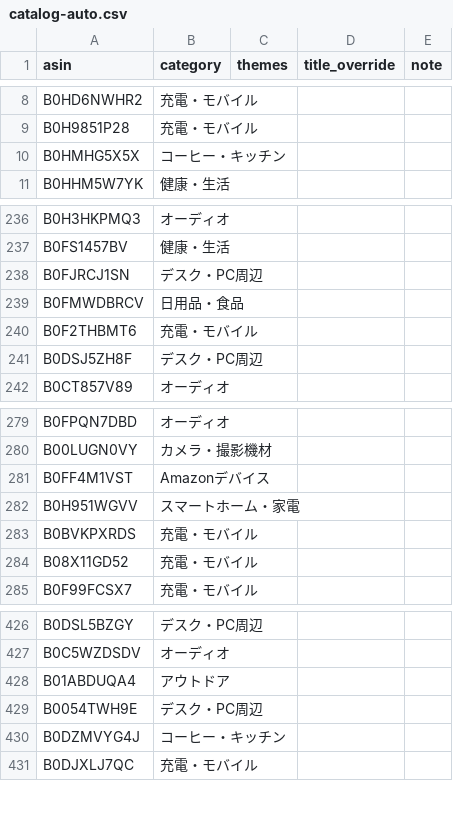
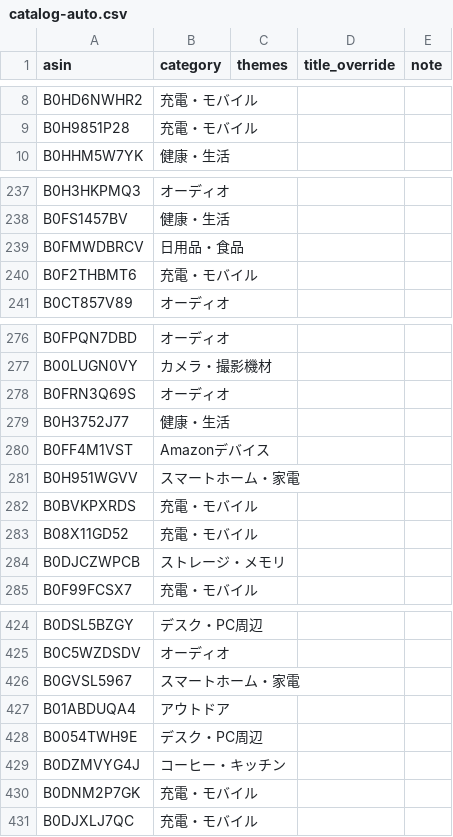
Before and after one commit to yokoichi/amazonsalematome, a CSV file: data/catalog-auto.csv, drawn as a sheet; only a part is shown, gaps mark what is left out; removed rows and columns are numbered as before the commit, all else as after; the diff covers the shown part only; the diff names each change by its address in the sheet, - before the commit and + after, or states it on an @@ line.

```diff
--- a/data/catalog-auto.csv
+++ b/data/catalog-auto.csv
-row 10: B0HMHG5X5X | コーヒー・キッチン
-row 238: B0FJRCJ1SN | デスク・PC周辺
-row 241: B0DSJ5ZH8F | デスク・PC周辺
+row 278: B0FRN3Q69S | オーディオ
+row 279: B0H3752J77 | 健康・生活
+row 284: B0DJCZWPCB | ストレージ・メモリ
+row 426: B0GVSL5967 | スマートホーム・家電
+row 430: B0DNM2P7GK | 充電・モバイル
```
Also changed, not shown: 16 added rows, 18 removed rows and 1 moved row elsewhere in this file, 1 other file.
